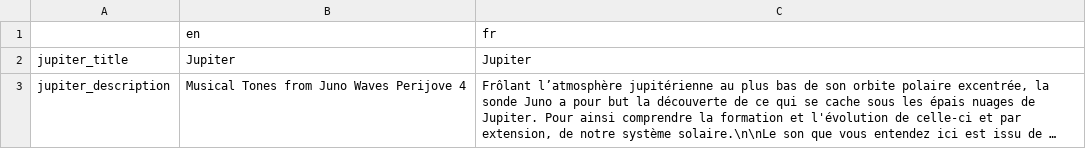
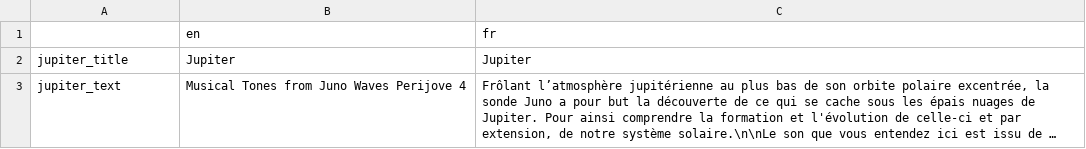
Before and after one commit to lekernelpanic/pound-probe, a CSV file: sound-probe/text/text.csv, drawn as a sheet; long unchanged cells end in …; the diff names each change by its address in the sheet, - before the commit and + after, or states it on an @@ line.

```diff
--- a/sound-probe/text/text.csv
+++ b/sound-probe/text/text.csv
-A3: jupiter_description
+A3: jupiter_text
```
Also changed, not shown: 19 other files.
